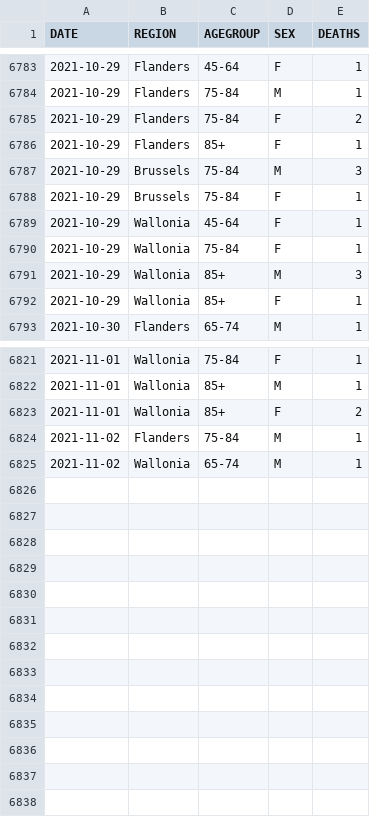
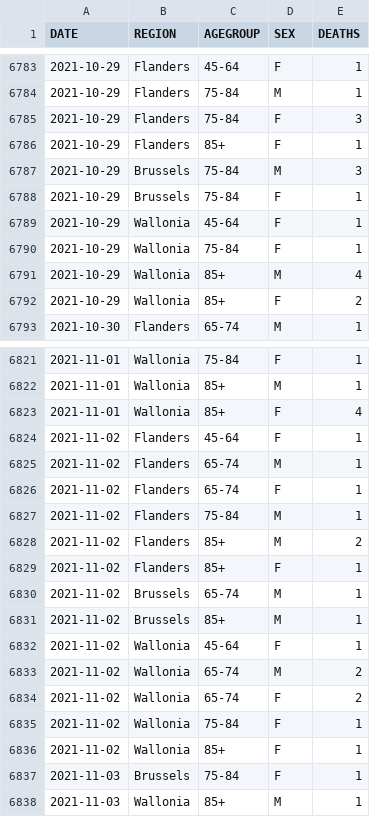
Before and after one commit to pdebuyl/coronavirus_notebooks, a CSV file: data/COVID19BE_MORT.csv, drawn as a sheet; only a part is shown, gaps mark what is left out; the diff covers the shown part only.

```diff
--- a/data/COVID19BE_MORT.csv
+++ b/data/COVID19BE_MORT.csv
@@ -6784,3 +6784,3 @@
 "2021-10-29","Flanders","75-84","M",1
-"2021-10-29","Flanders","75-84","F",2
+"2021-10-29","Flanders","75-84","F",3
 "2021-10-29","Flanders","85+","F",1
@@ -6790,4 +6790,4 @@
 "2021-10-29","Wallonia","75-84","F",1
-"2021-10-29","Wallonia","85+","M",3
-"2021-10-29","Wallonia","85+","F",1
+"2021-10-29","Wallonia","85+","M",4
+"2021-10-29","Wallonia","85+","F",2
 "2021-10-30","Flanders","65-74","M",1
@@ -6822,4 +6822,17 @@
 "2021-11-01","Wallonia","85+","M",1
-"2021-11-01","Wallonia","85+","F",2
+"2021-11-01","Wallonia","85+","F",4
+"2021-11-02","Flanders","45-64","F",1
+"2021-11-02","Flanders","65-74","M",1
+"2021-11-02","Flanders","65-74","F",1
 "2021-11-02","Flanders","75-84","M",1
-"2021-11-02","Wallonia","65-74","M",1
+"2021-11-02","Flanders","85+","M",2
+"2021-11-02","Flanders","85+","F",1
+"2021-11-02","Brussels","65-74","M",1
+"2021-11-02","Brussels","85+","M",1
+"2021-11-02","Wallonia","45-64","F",1
+"2021-11-02","Wallonia","65-74","M",2
+"2021-11-02","Wallonia","65-74","F",2
+"2021-11-02","Wallonia","75-84","F",1
+"2021-11-02","Wallonia","85+","F",1
+"2021-11-03","Brussels","75-84","F",1
+"2021-11-03","Wallonia","85+","M",1
```
Also changed, not shown: 1 edited cell elsewhere in this file, data/COVID19BE_HOSP.csv, data/COVID19BE_tests.csv.
